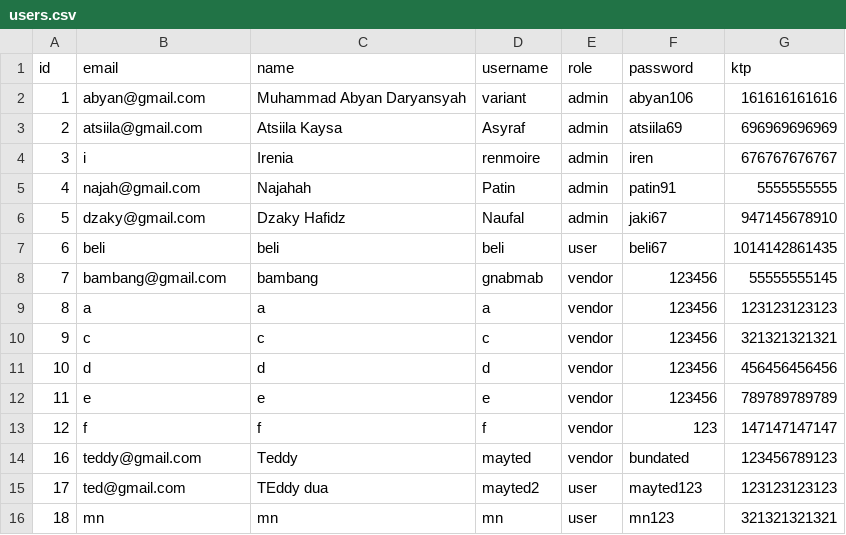
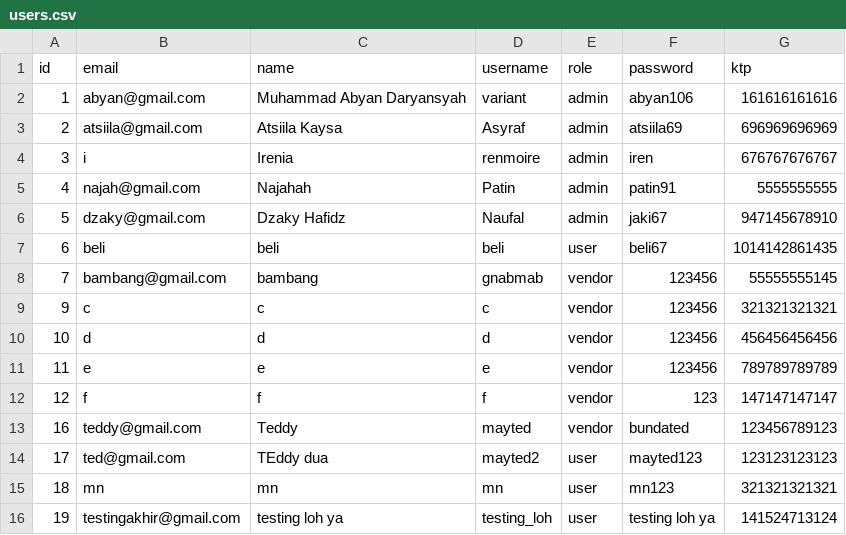
Before and after one commit to Abyan106/Phovias, a CSV file: users.csv, drawn as a sheet; removed rows and columns are numbered as before the commit, all else as after; the diff names each change by its address in the sheet, - before the commit and + after, or states it on an @@ line.

```diff
--- a/users.csv
+++ b/users.csv
-row 9: 8 | a | a | a | vendor | 123456 | 123123123123
+row 16: 19 | testingakhir@gmail.com | testing loh ya | testing_loh | user | testing loh ya | 141524713124
```
Also changed, not shown: produks.csv, rentals.csv, 3 other files.
